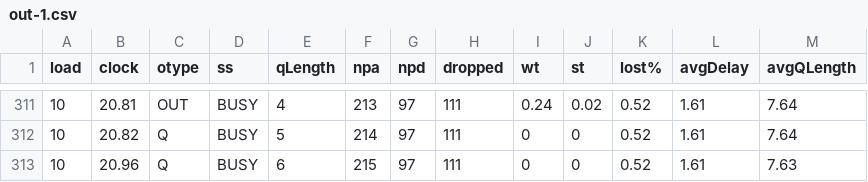
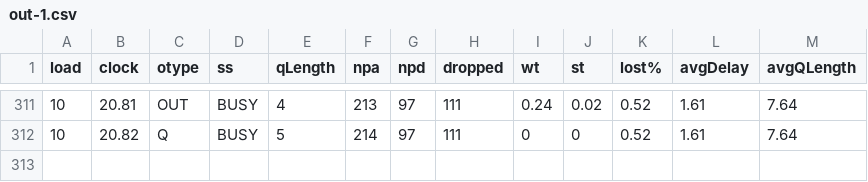
Before and after one commit to myakhlaqi/Queueing_simulation_MM1, a CSV file: logs/out-1.csv, drawn as a sheet; only a part is shown, gaps mark what is left out.

Commit message:
Update out-1.csv

```diff
--- a/logs/out-1.csv
+++ b/logs/out-1.csv
@@ -312,2 +312 @@ load,clock ,otype,  ss,qLength, npa, npd,dropped,wt  ,st  ,lost%,avgDelay,avgQLe
 10,20.82,Q, BUSY,5,214,97,111,0,0,0.52,1.61,7.64
-10,20.96,Q, BUSY,6,215,97,111,0,0,0.52,1.61,7.63
```
